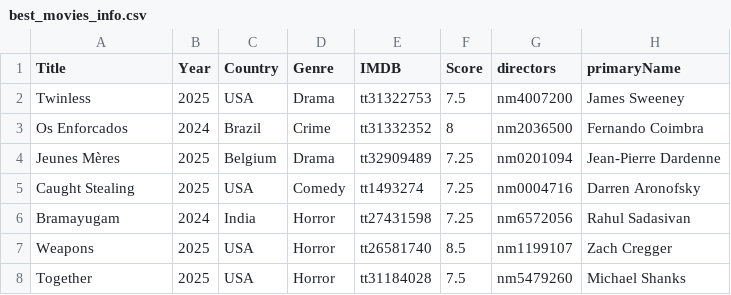
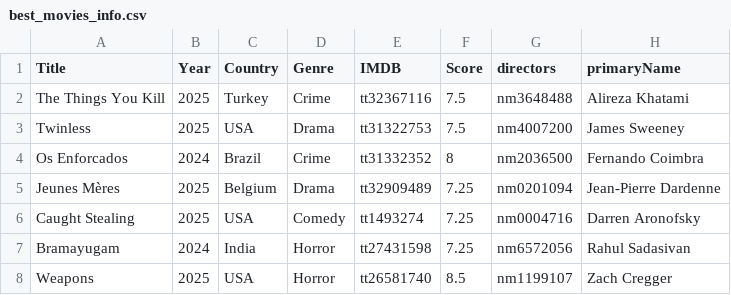
Before and after one commit to jpneto/movies, a CSV file: best_movies_info.csv, drawn as a sheet; only a part is shown; the shorter side is filled out with more unchanged rows.

Commit message:
Update best_movies_info.csv

```diff
--- a/best_movies_info.csv
+++ b/best_movies_info.csv
@@ -1,2 +1,3 @@
 Title;Year;Country;Genre;IMDB;Score;directors;primaryName
+The Things You Kill;2025;Turkey;Crime;tt32367116;7.5;nm3648488;Alireza Khatami
 Twinless;2025;USA;Drama;tt31322753;7.5;nm4007200;James Sweeney
```
